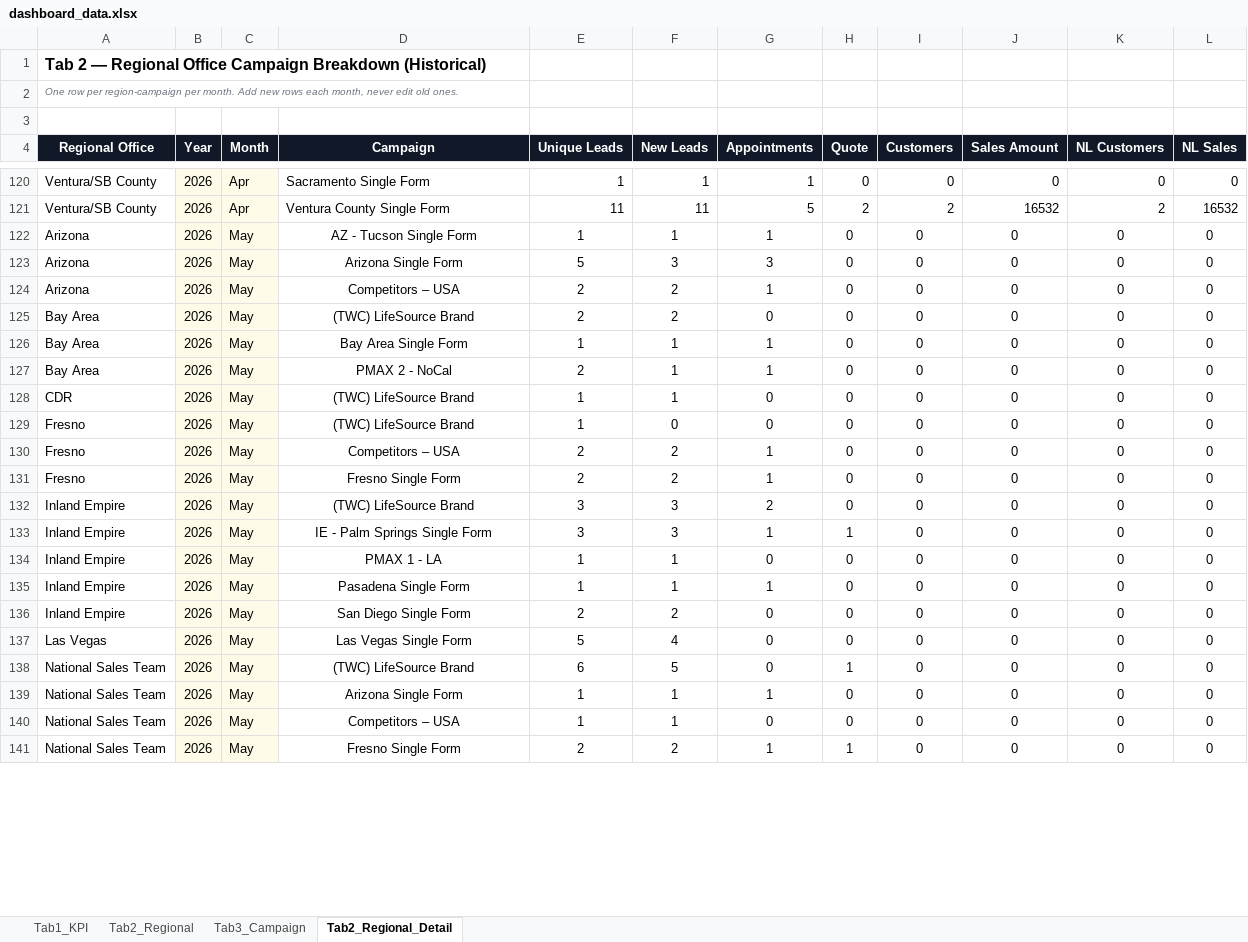
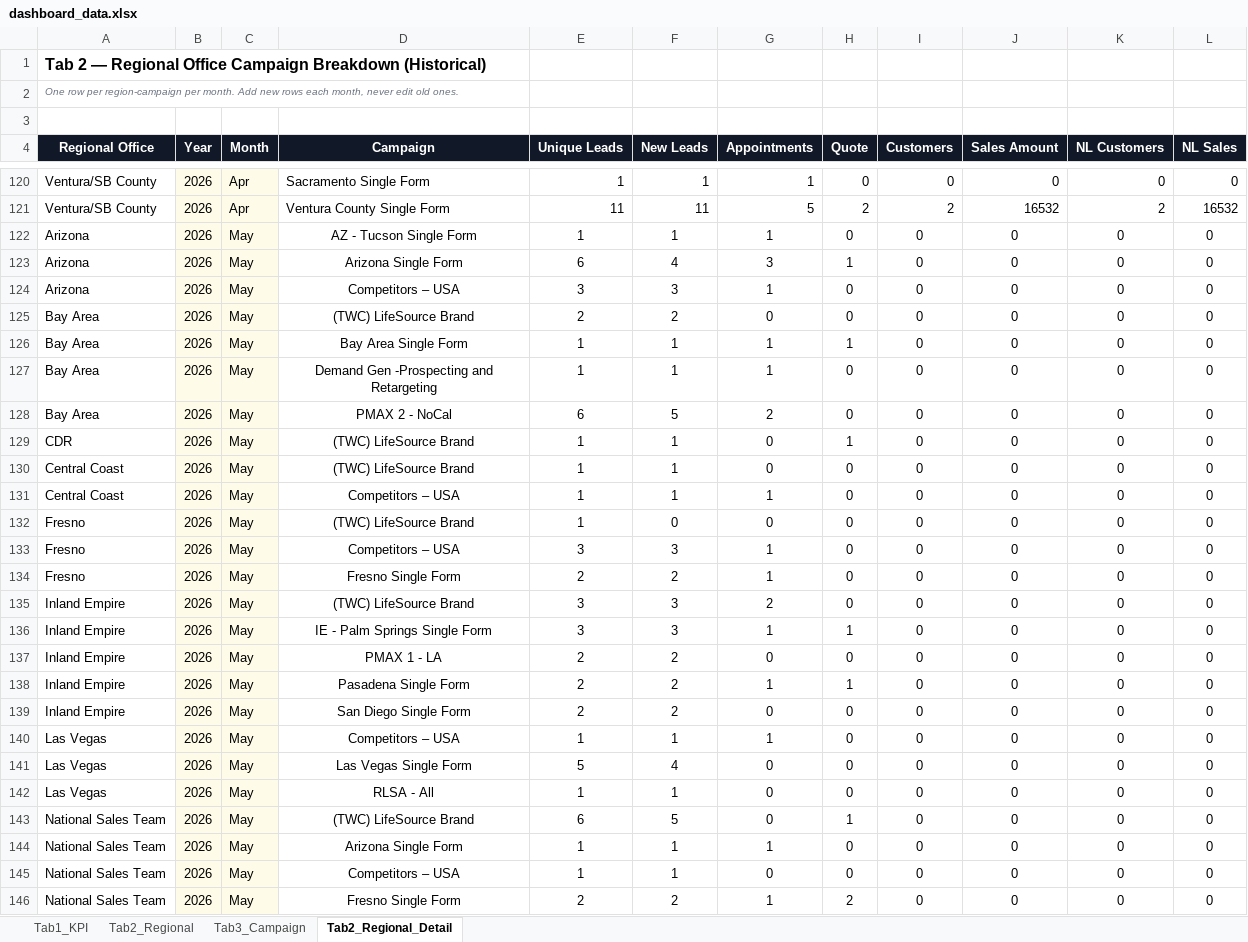
Before and after one commit to panpanlsw-ops/Google-Dashboard, an Excel workbook: dashboard_data.xlsx, sheet Tab2_Regional_Detail, drawn as a sheet; only a part is shown, gaps mark what is left out; values as stored, in another font and other column widths than the file's, no borders; addresses are those after the commit; the diff covers the shown part only; the diff names each change by its address in the sheet, - before the commit and + after, or states it on an @@ line.

```diff
--- a/dashboard_data.xlsx (sheet Tab2_Regional_Detail)
+++ b/dashboard_data.xlsx (sheet Tab2_Regional_Detail)
-E123 (Unique Leads): 5
+E123 (Unique Leads): 6
-F123 (New Leads): 3
+F123 (New Leads): 4
-H123 (Quote): 0
+H123 (Quote): 1
-E124 (Unique Leads): 2
+E124 (Unique Leads): 3
-F124 (New Leads): 2
+F124 (New Leads): 3
-H126 (Quote): 0
+H126 (Quote): 1
-D127 (Campaign): PMAX 2 - NoCal
+D127 (Campaign): Demand Gen -Prospecting and Retargeting
-E127 (Unique Leads): 2
+E127 (Unique Leads): 1
+row 128: Bay Area | 2026 | May | PMAX 2 - NoCal | 6 | 5 | 2 | 0 | 0 | 0 | 0 | 0
-H129 (Quote): 0
+H129 (Quote): 1
+row 130: Central Coast | 2026 | May | (TWC) LifeSource Brand | 1 | 1 | 0 | 0 | 0 | 0 | 0 | 0
+row 131: Central Coast | 2026 | May | Competitors – USA | 1 | 1 | 1 | 0 | 0 | 0 | 0 | 0
-E133 (Unique Leads): 2
+E133 (Unique Leads): 3
-F133 (New Leads): 2
+F133 (New Leads): 3
-E137:E138 (Unique Leads): 1
+E137:E138 (Unique Leads): 2
-F137:F138 (New Leads): 1
+F137:F138 (New Leads): 2
-H138 (Quote): 0
+H138 (Quote): 1
+row 140: Las Vegas | 2026 | May | Competitors – USA | 1 | 1 | 1 | 0 | 0 | 0 | 0 | 0
+row 142: Las Vegas | 2026 | May | RLSA - All | 1 | 1 | 0 | 0 | 0 | 0 | 0 | 0
-H146 (Quote): 1
+H146 (Quote): 2
```
Also changed, not shown: 3 added rows, 1 removed row, 20 edited cells and cell formats elsewhere in this sheet, sheet Tab1_KPI, sheet Tab3_Campaign, sheet Tab2_Regional.
